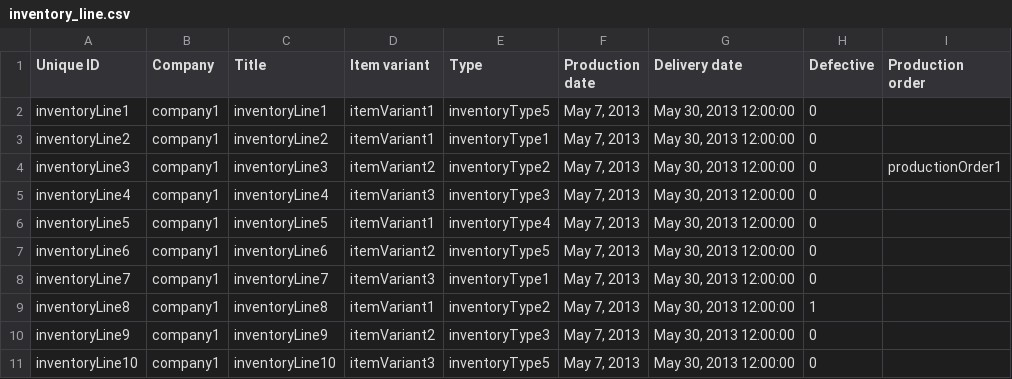
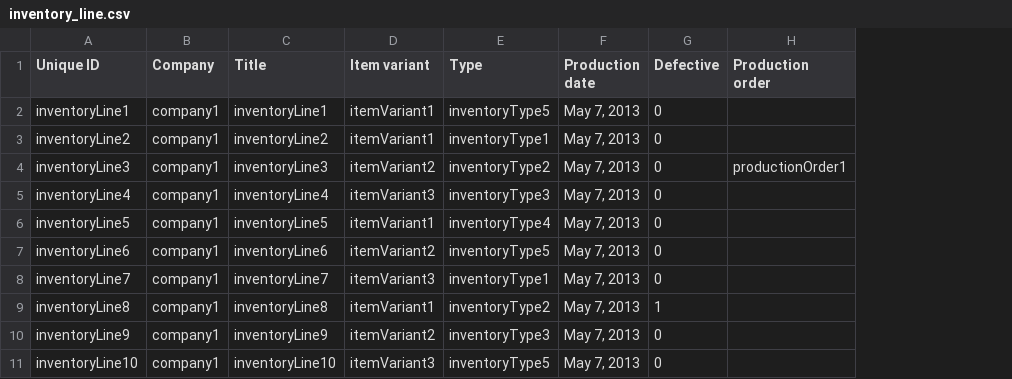
Before and after one commit to Gizra/garmentbox, a CSV file: garmentbox/modules/custom/garmentbox_migrate/csv/node/inventory_line.csv, drawn as a sheet; only a part is shown; the diff names each change by its address in the sheet, - before the commit and + after, or states it on an @@ line.

Commit message:
Set the delivery date to a random future.

```diff
--- a/garmentbox/modules/custom/garmentbox_migrate/csv/node/inventory_line.csv
+++ b/garmentbox/modules/custom/garmentbox_migrate/csv/node/inventory_line.csv
-column G (Delivery date), rows 2-11: all May 30, 2013 12:00:00
```
Also changed, not shown: 2 other files.
